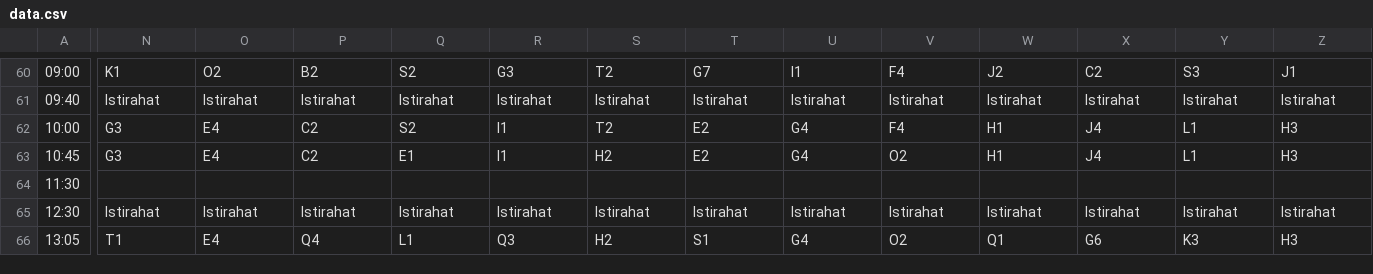
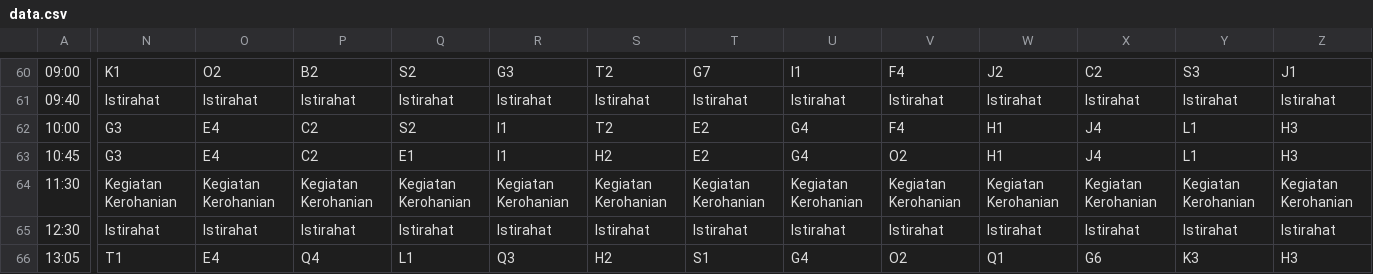
Before and after one commit to velolib/8sched, a CSV file: public/data.csv, drawn as a sheet; only a part is shown, gaps mark what is left out; the diff covers the shown part only; the diff names each change by its address in the sheet, - before the commit and + after, or states it on an @@ line.

Commit message:
Fix missing columns

```diff
--- a/public/data.csv
+++ b/public/data.csv
-N64: (empty)
+N64: Kegiatan Kerohanian
-O64: (empty)
+O64: Kegiatan Kerohanian
-P64: (empty)
+P64: Kegiatan Kerohanian
-Q64: (empty)
+Q64: Kegiatan Kerohanian
-R64: (empty)
+R64: Kegiatan Kerohanian
-S64: (empty)
+S64: Kegiatan Kerohanian
-T64: (empty)
+T64: Kegiatan Kerohanian
-U64: (empty)
+U64: Kegiatan Kerohanian
-V64: (empty)
+V64: Kegiatan Kerohanian
-W64: (empty)
+W64: Kegiatan Kerohanian
-X64: (empty)
+X64: Kegiatan Kerohanian
-Y64: (empty)
+Y64: Kegiatan Kerohanian
-Z64: (empty)
+Z64: Kegiatan Kerohanian
```
Also changed, not shown: 6 edited cells elsewhere in this file.
